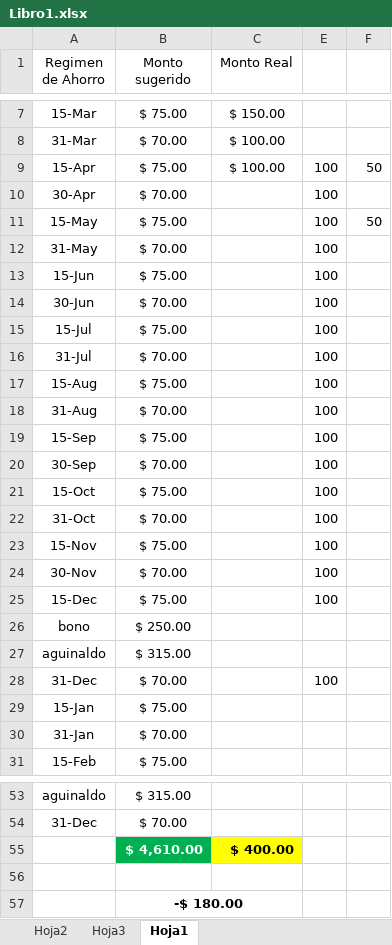
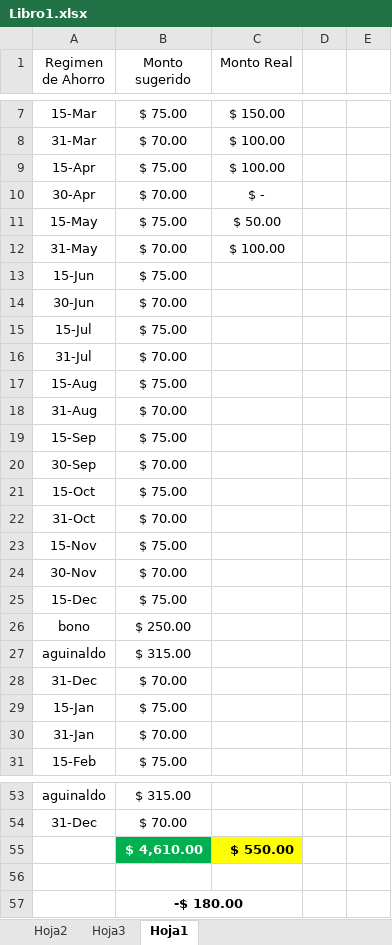
Before and after one commit to LVasquez93/UES-2026, an Excel workbook: Libro1.xlsx, sheet Hoja1, drawn as a sheet; only a part is shown, gaps mark what is left out; values as stored, in another font and other column widths than the file's, no borders; conditional formats not drawn; addresses are those after the commit; the diff names each change by its address in the sheet, - before the commit and + after, or states it on an @@ line.

```diff
--- a/Libro1.xlsx (sheet Hoja1)
+++ b/Libro1.xlsx (sheet Hoja1)
-D9:D25: 100
+D9:D25: (empty)
-E9: 50
+E9: (empty)
-C10 (Monto Real): (empty)
+C10 (Monto Real): $ -
-C11 (Monto Real): (empty)
+C11 (Monto Real): $ 50.00
-E11: 50
+E11: (empty)
-C12 (Monto Real): (empty)
+C12 (Monto Real): $ 100.00
-D28: 100
+D28: (empty)
-C55 (Monto Real): $ 400.00
+C55 (Monto Real): $ 550.00
```
Also changed, not shown: sheet Hoja3, hidden cells, 1 other file.
